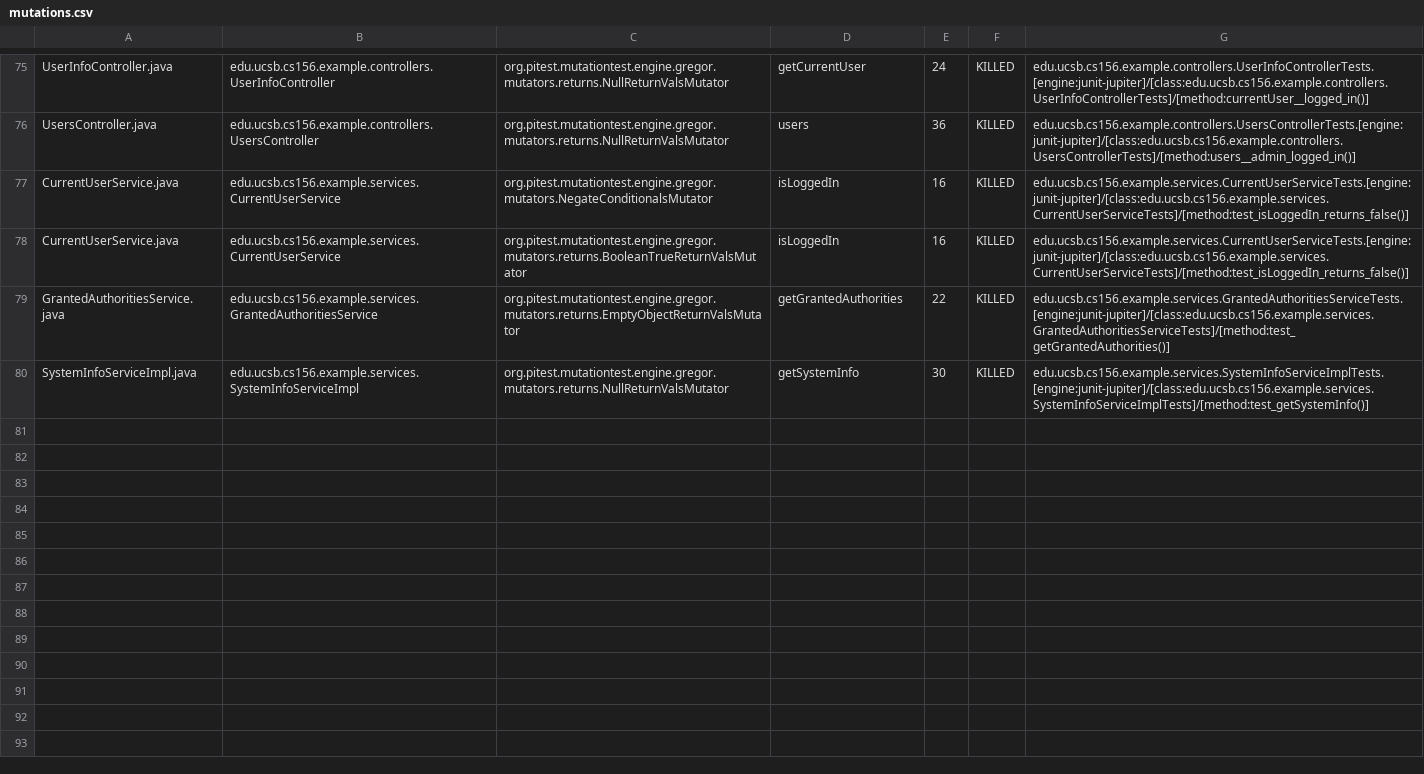
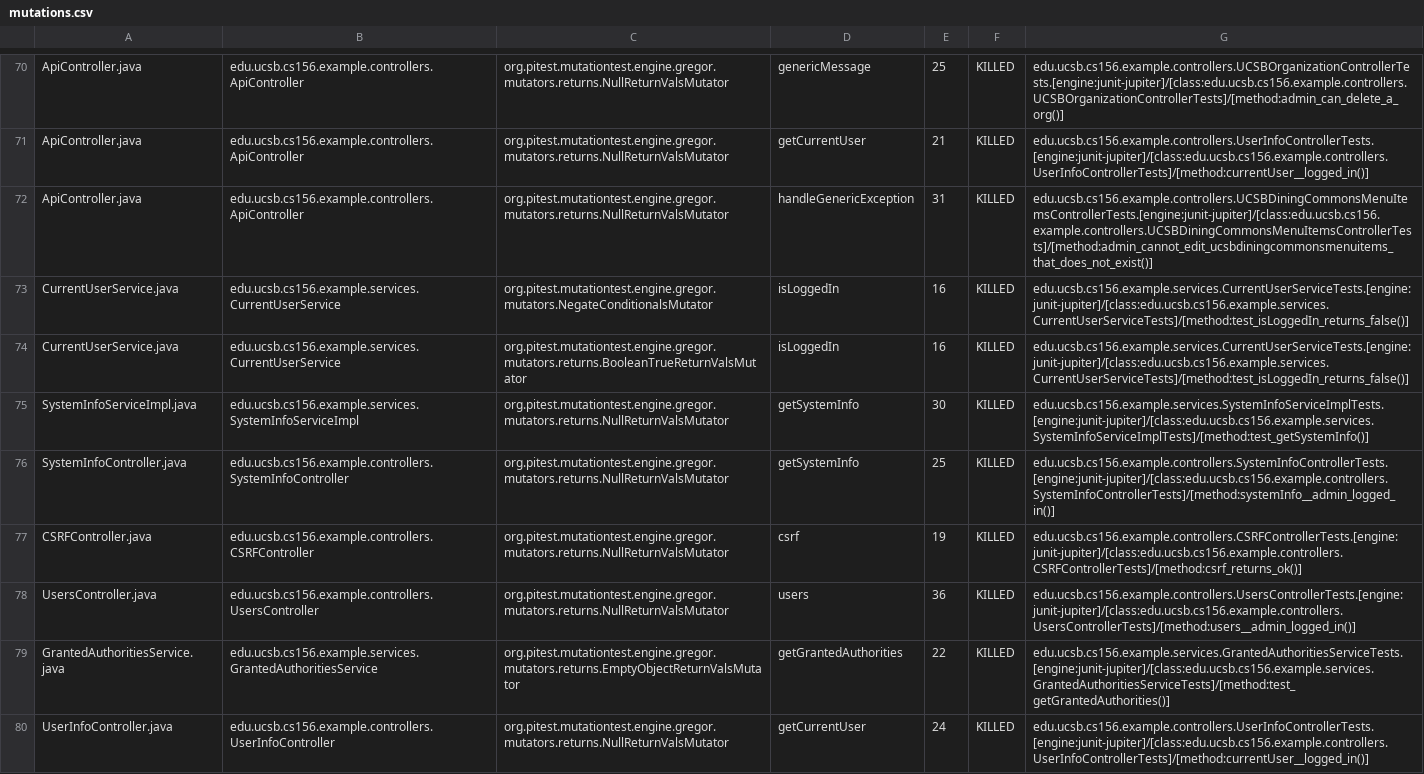
Before and after one commit to ucsb-cs156-s24/team02-s24-5pm-5, a CSV file: prs/65/pitest/mutations.csv, drawn as a sheet; only a part is shown, gaps mark what is left out; addresses are those after the commit; the diff covers the shown part only; the diff names each change by its address in the sheet, - before the commit and + after, or states it on an @@ line.

Commit message:
Deploying to gh-pages from @ ucsb-cs156-s24/team02-s24-5pm-5@92bace1fb1665fe1ca4078ef49c01d3a4ad2b0ce 🚀

```diff
--- a/prs/65/pitest/mutations.csv
+++ b/prs/65/pitest/mutations.csv
-A70: UserInfoController.java
+A70: ApiController.java
-B70: edu.ucsb.cs156.example.controllers.UserInfoController
+B70: edu.ucsb.cs156.example.controllers.ApiController
-D70: getCurrentUser
+D70: genericMessage
-E70: 24
+E70: 25
-G70: edu.ucsb.cs156.example.controllers.UserInfoControllerTests.[engine:junit-jupiter]/[class:edu.ucsb.cs156.example.controllers.UserInfoControllerTests]/[method:currentUser__logged_in()]
+G70: edu.ucsb.cs156.example.controllers.UCSBOrganizationControllerTests.[engine:junit-jupiter]/[class:edu.ucsb.cs156.example.controllers.UCSBOrganizationControllerTests]/[method:admin_can_delete_a_org()]
@@ row 2 moved to row 71: ApiController.java @@
-A72: UsersController.java
+A72: ApiController.java
-B72: edu.ucsb.cs156.example.controllers.UsersController
+B72: edu.ucsb.cs156.example.controllers.ApiController
-D72: users
+D72: handleGenericException
-E72: 36
+E72: 31
-G72: edu.ucsb.cs156.example.controllers.UsersControllerTests.[engine:junit-jupiter]/[class:edu.ucsb.cs156.example.controllers.UsersControllerTests]/[method:users__admin_logged_in()]
+G72: edu.ucsb.cs156.example.controllers.UCSBDiningCommonsMenuItemsControllerTests.[engine:junit-jupiter]/[class:edu.ucsb.cs156.example.controllers.UCSBDiningCommonsMenuItemsControllerTests]/[method:admin_cannot_edit_ucsbdiningcommonsmenuitems_that_does_not_exist()]
@@ row 80 moved to row 75: SystemInfoServiceImpl.java @@
@@ row 5 moved to row 76: SystemInfoController.java @@
@@ row 4 moved to row 77: CSRFController.java @@
+row 78: UsersController.java | edu.ucsb.cs156.example.controllers.UsersController | org.pitest.mutationtest.engine.gregor.mutators.returns.NullReturnValsMutator | users | 36 | KILLED | edu.ucsb.cs156.example.controllers.UsersControllerTests.[engine:junit-jupiter]/[class:edu.ucsb.cs156.example.controllers.UsersControllerTests]/[method:users__admin_logged_in()]
+row 80: UserInfoController.java | edu.ucsb.cs156.example.controllers.UserInfoController | org.pitest.mutationtest.engine.gregor.mutators.returns.NullReturnValsMutator | getCurrentUser | 24 | KILLED | edu.ucsb.cs156.example.controllers.UserInfoControllerTests.[engine:junit-jupiter]/[class:edu.ucsb.cs156.example.controllers.UserInfoControllerTests]/[method:currentUser__logged_in()]
```
Also changed, not shown: 2 removed rows and 30 moved rows elsewhere in this file, 13 other files.
